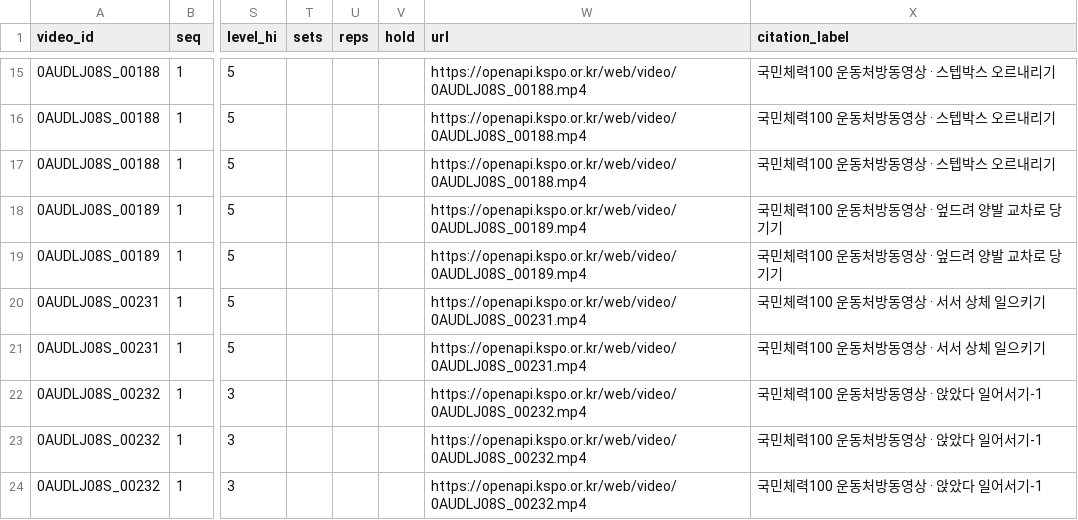
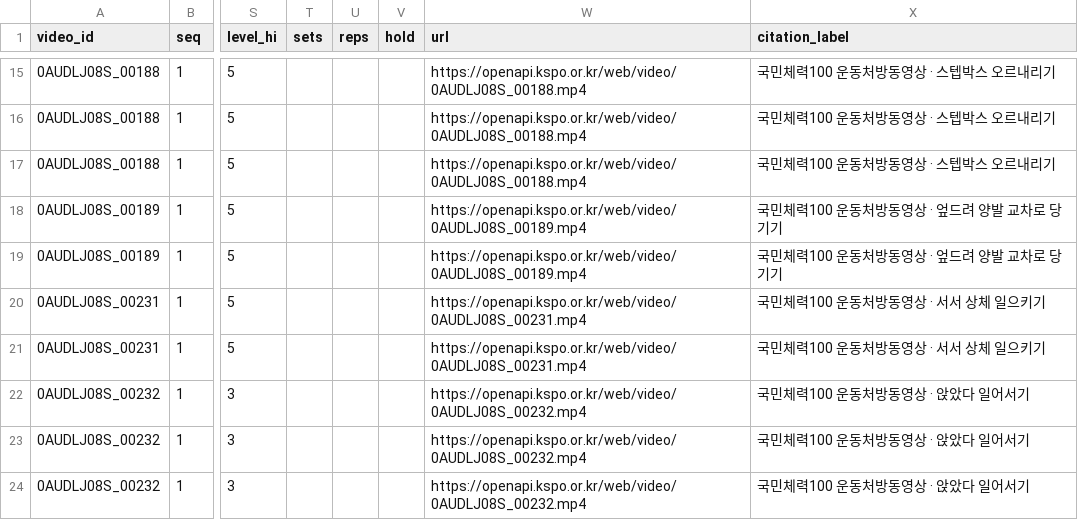
Before and after one commit to family-fitness/family-fitness-ai, a CSV file: data/release/kspo_videos.csv, drawn as a sheet; only a part is shown, gaps mark what is left out; the diff covers the shown part only; the diff names each change by its address in the sheet, - before the commit and + after, or states it on an @@ line.

```diff
--- a/data/release/kspo_videos.csv
+++ b/data/release/kspo_videos.csv
-X22:X24 (citation_label): 국민체력100 운동처방동영상 · 앉았다 일어서기-1
+X22:X24 (citation_label): 국민체력100 운동처방동영상 · 앉았다 일어서기
```
Also changed, not shown: 56 edited cells elsewhere in this file, 2 other files.
